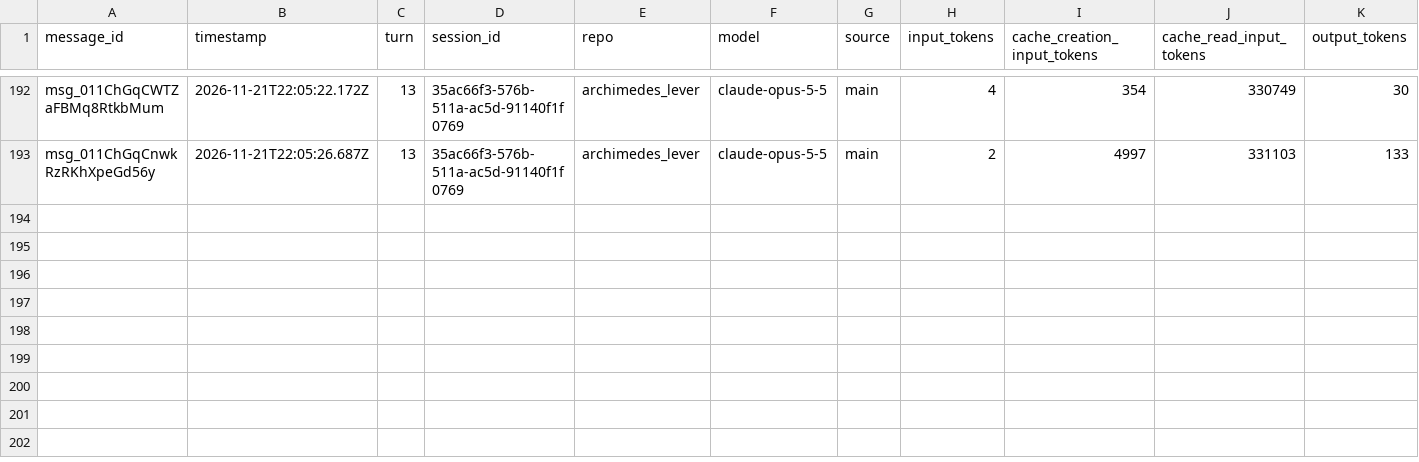
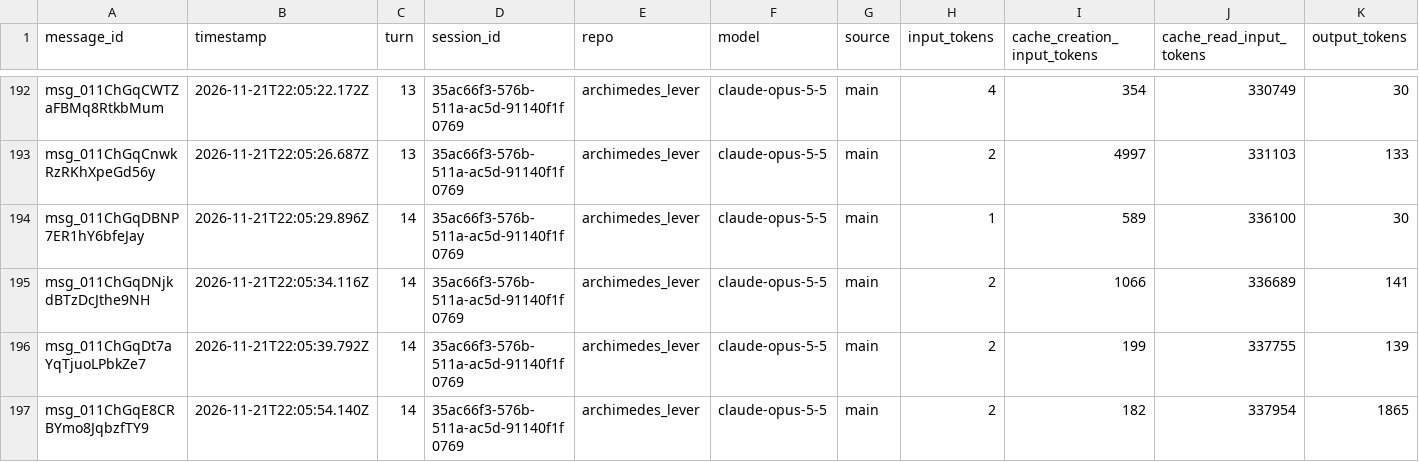
Before and after one commit to rhope-ops/archimedes_lever, a CSV file: sessions/35ac66f3-576b-511a-ac5d-91140f1f0769.csv, drawn as a sheet; only a part is shown, gaps mark what is left out; the diff names each change by its address in the sheet, - before the commit and + after, or states it on an @@ line.

```diff
--- a/sessions/35ac66f3-576b-511a-ac5d-91140f1f0769.csv
+++ b/sessions/35ac66f3-576b-511a-ac5d-91140f1f0769.csv
+row 194: msg_011ChGqDBNP7ER1hY6bfeJay | 2026-11-21T22:05:29.896Z | 14 | 35ac66f3-576b-511a-ac5d-91140f1f0769 | archimedes_lever | claude-opus-5-5 | main | 1 | 589 | 336100 | 30
+row 195: msg_011ChGqDNjkdBTzDcJthe9NH | 2026-11-21T22:05:34.116Z | 14 | 35ac66f3-576b-511a-ac5d-91140f1f0769 | archimedes_lever | claude-opus-5-5 | main | 2 | 1066 | 336689 | 141
+row 196: msg_011ChGqDt7aYqTjuoLPbkZe7 | 2026-11-21T22:05:39.792Z | 14 | 35ac66f3-576b-511a-ac5d-91140f1f0769 | archimedes_lever | claude-opus-5-5 | main | 2 | 199 | 337755 | 139
+row 197: msg_011ChGqE8CRBYmo8JqbzfTY9 | 2026-11-21T22:05:54.140Z | 14 | 35ac66f3-576b-511a-ac5d-91140f1f0769 | archimedes_lever | claude-opus-5-5 | main | 2 | 182 | 337954 | 1865
```
